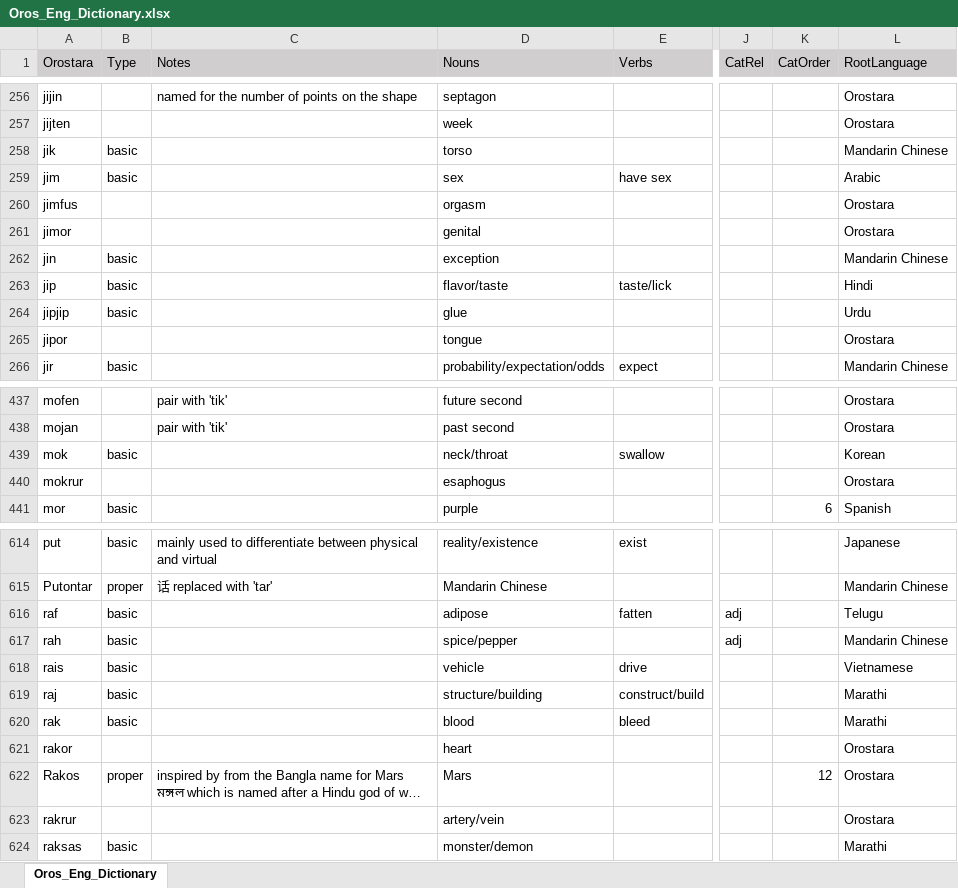
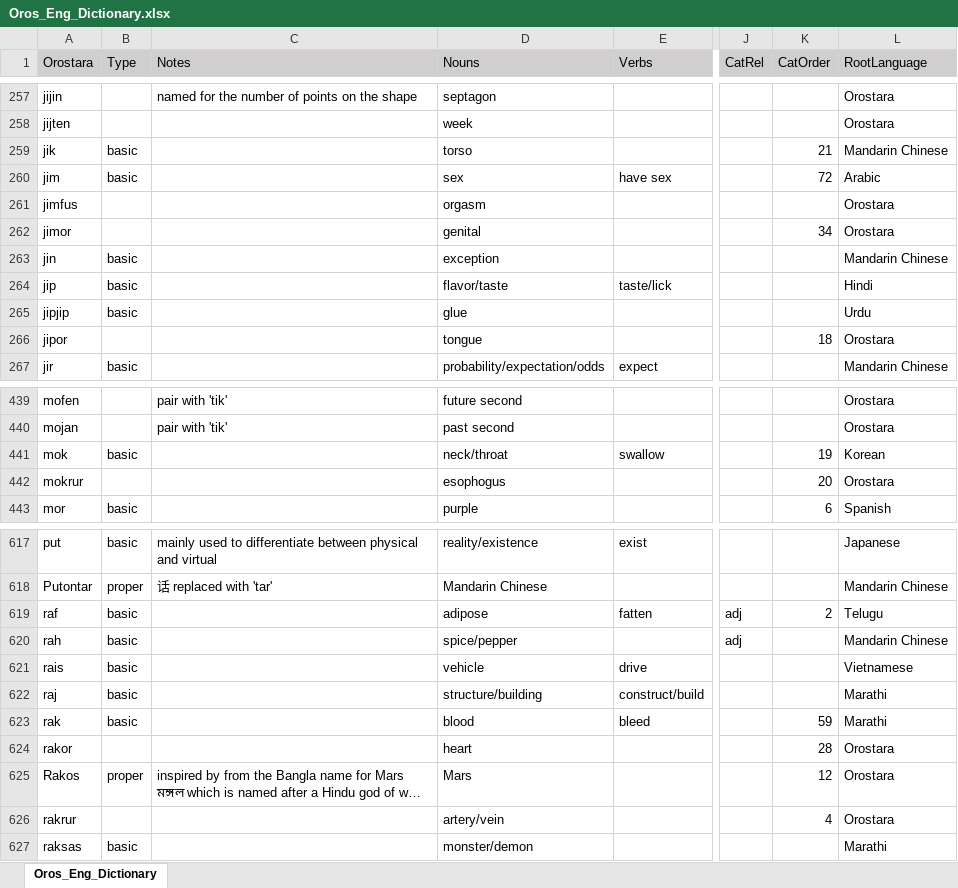
Before and after one commit to brushscape/Orostara-Dictionary, an Excel workbook: files/Oros_Eng_Dictionary.xlsx, sheet Oros_Eng_Dictionary, drawn as a sheet; only a part is shown, gaps mark what is left out; long unchanged cells end in …; values as stored, in another font and other column widths than the file's, no borders; table styles not drawn; addresses are those after the commit; the diff covers the shown part only; the diff names each change by its address in the sheet, - before the commit and + after, or states it on an @@ line.

Commit message:
ordered body words and a little dict update

```diff
--- a/files/Oros_Eng_Dictionary.xlsx (sheet Oros_Eng_Dictionary)
+++ b/files/Oros_Eng_Dictionary.xlsx (sheet Oros_Eng_Dictionary)
-K259 (CatOrder): (empty)
+K259 (CatOrder): 21
-K260 (CatOrder): (empty)
+K260 (CatOrder): 72
-K262 (CatOrder): (empty)
+K262 (CatOrder): 34
-K266 (CatOrder): (empty)
+K266 (CatOrder): 18
-K441 (CatOrder): (empty)
+K441 (CatOrder): 19
-D442 (Nouns): esaphogus
+D442 (Nouns): esophogus
-K442 (CatOrder): (empty)
+K442 (CatOrder): 20
-K619 (CatOrder): (empty)
+K619 (CatOrder): 2
-K623 (CatOrder): (empty)
+K623 (CatOrder): 59
-K624 (CatOrder): (empty)
+K624 (CatOrder): 28
-K626 (CatOrder): (empty)
+K626 (CatOrder): 4
```
Also changed, not shown: 3 added rows and 67 edited cells elsewhere in this sheet, 1 other file.
